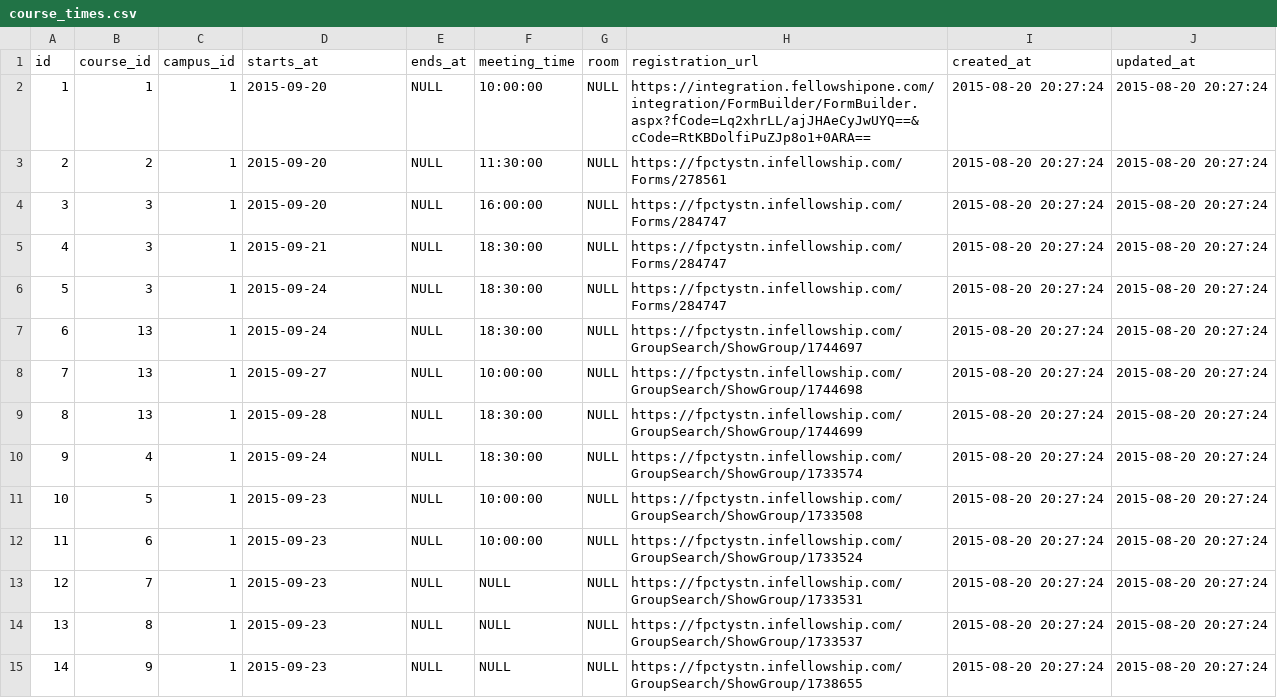
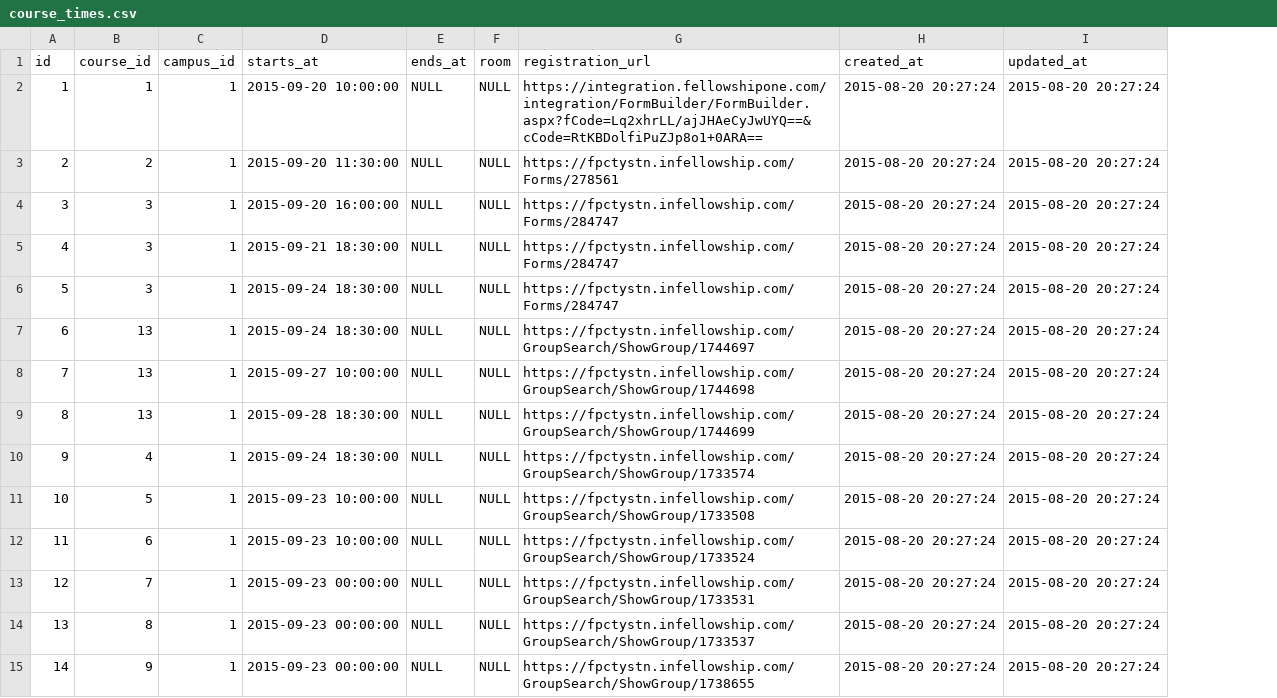
Before and after one commit to faithpromise/faithpromise.org, a CSV file: database/seeds/csv/course_times.csv, drawn as a sheet; only a part is shown; the diff covers the shown part only; the diff names each change by its address in the sheet, - before the commit and + after, or states it on an @@ line.

Commit message:
Updated csv for courses

```diff
--- a/database/seeds/csv/course_times.csv
+++ b/database/seeds/csv/course_times.csv
-column F (meeting_time), rows 2-15: 10:00:00 | 11:30:00 | 16:00:00 | 18:30:00 | 18:30:00 | 18:30:00 | 10:00:00 | 18:30:00 | 18:30:00 | 10:00:00 | 10:00:00 | NULL | NULL | NULL
-D2 (starts_at): 2015-09-20
+D2 (starts_at): 2015-09-20 10:00:00
-D3 (starts_at): 2015-09-20
+D3 (starts_at): 2015-09-20 11:30:00
-D4 (starts_at): 2015-09-20
+D4 (starts_at): 2015-09-20 16:00:00
-D5 (starts_at): 2015-09-21
+D5 (starts_at): 2015-09-21 18:30:00
-D6:D7 (starts_at): 2015-09-24
+D6:D7 (starts_at): 2015-09-24 18:30:00
-D8 (starts_at): 2015-09-27
+D8 (starts_at): 2015-09-27 10:00:00
-D9 (starts_at): 2015-09-28
+D9 (starts_at): 2015-09-28 18:30:00
-D10 (starts_at): 2015-09-24
+D10 (starts_at): 2015-09-24 18:30:00
-D11:D12 (starts_at): 2015-09-23
+D11:D12 (starts_at): 2015-09-23 10:00:00
-D13:D15 (starts_at): 2015-09-23
+D13:D15 (starts_at): 2015-09-23 00:00:00
```
Also changed, not shown: 24 edited cells elsewhere in this file, database/seeds/csv/courses.csv.
